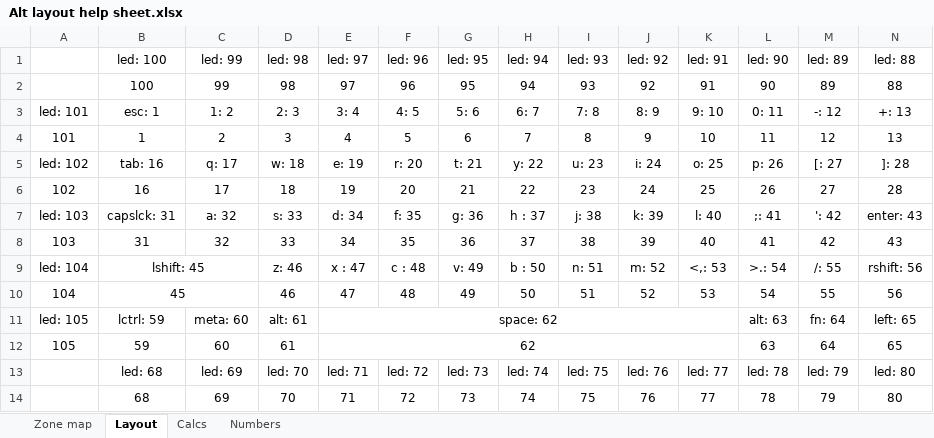
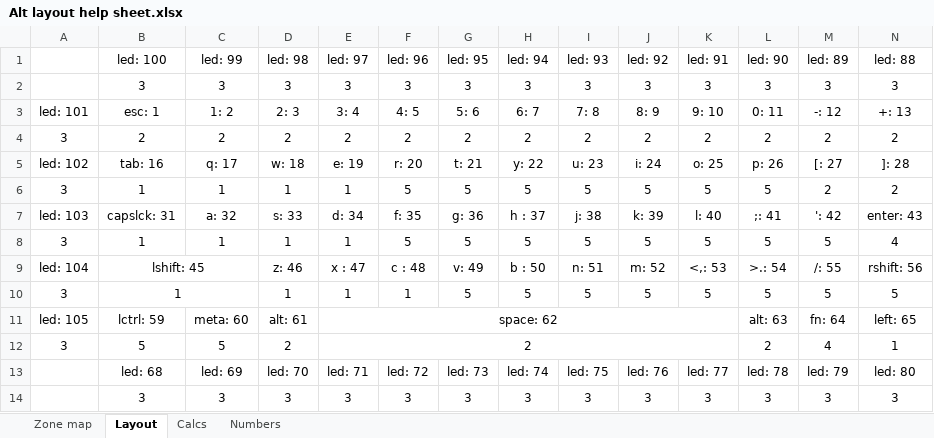
Before and after one commit to liamkelley93/qmk_firmware, an Excel workbook: Notes and scripts/Alt layout help sheet.xlsx, sheet Layout, drawn as a sheet; only a part is shown; values as stored, in another font and other column widths than the file's, no borders; conditional formats not drawn; removed rows and columns are numbered as before the commit, all else as after; rows hold the shown columns only; the diff names each change by its address in the sheet, - before the commit and + after, or states it on an @@ line.

```diff
--- a/Notes and scripts/Alt layout help sheet.xlsx (sheet Layout)
+++ b/Notes and scripts/Alt layout help sheet.xlsx (sheet Layout)
-row 2:  | 100 | 99 | 98 | 97 | 96 | 95 | 94 | 93 | 92 | 91 | 90 | 89 | 88
+row 2:  | 3 | 3 | 3 | 3 | 3 | 3 | 3 | 3 | 3 | 3 | 3 | 3 | 3
-row 4: 101 | 1 | 2 | 3 | 4 | 5 | 6 | 7 | 8 | 9 | 10 | 11 | 12 | 13
+row 4: 3 | 2 | 2 | 2 | 2 | 2 | 2 | 2 | 2 | 2 | 2 | 2 | 2 | 2
-row 6: 102 | 16 | 17 | 18 | 19 | 20 | 21 | 22 | 23 | 24 | 25 | 26 | 27 | 28
+row 6: 3 | 1 | 1 | 1 | 1 | 5 | 5 | 5 | 5 | 5 | 5 | 5 | 2 | 2
-row 8: 103 | 31 | 32 | 33 | 34 | 35 | 36 | 37 | 38 | 39 | 40 | 41 | 42 | 43
+row 8: 3 | 1 | 1 | 1 | 1 | 5 | 5 | 5 | 5 | 5 | 5 | 5 | 5 | 4
-row 10: 104 | 45 |  | 46 | 47 | 48 | 49 | 50 | 51 | 52 | 53 | 54 | 55 | 56
+row 10: 3 | 1 |  | 1 | 1 | 1 | 5 | 5 | 5 | 5 | 5 | 5 | 5 | 5
-row 12: 105 | 59 | 60 | 61 | 62 |  |  |  |  |  |  | 63 | 64 | 65
+row 12: 3 | 5 | 5 | 2 | 2 |  |  |  |  |  |  | 2 | 4 | 1
-row 14:  | 68 | 69 | 70 | 71 | 72 | 73 | 74 | 75 | 76 | 77 | 78 | 79 | 80
+row 14:  | 3 | 3 | 3 | 3 | 3 | 3 | 3 | 3 | 3 | 3 | 3 | 3 | 3
```
Also changed, not shown: sheet Calcs, sheet Numbers, Notes and scripts/Ctrl layout help sheet.xlsx, 5 other files.
